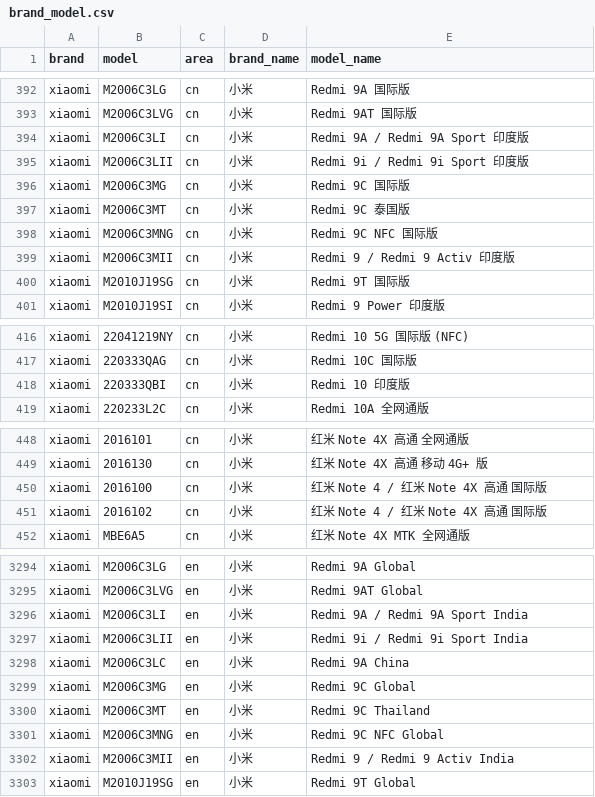
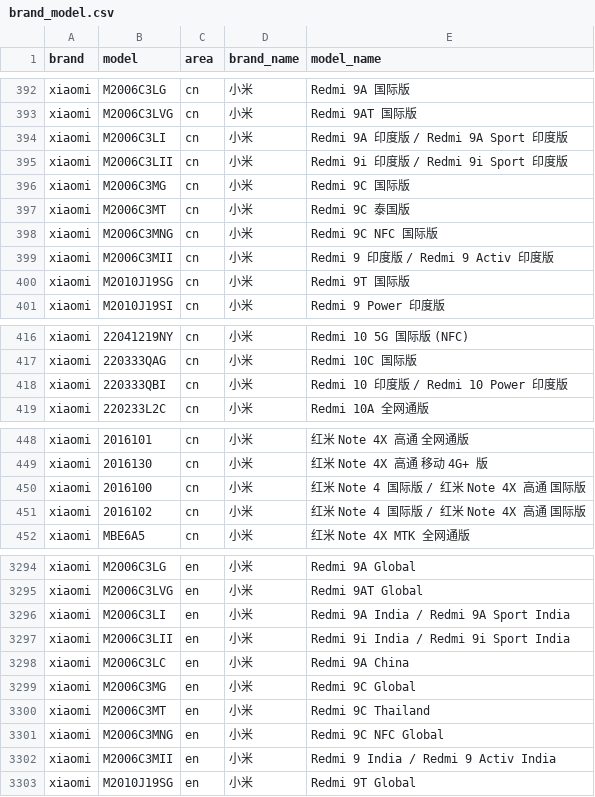
Before and after one commit to zhyi828/mobilemodels, a CSV file: brand_model.csv, drawn as a sheet; only a part is shown, gaps mark what is left out; the diff covers the shown part only.

Commit message:
Sync with MobileModels c709b3e81988d405cfdea444933dd63a209a06af

```diff
--- a/brand_model.csv
+++ b/brand_model.csv
@@ -393,4 +393,4 @@ xiaomi,M2006C3LG,cn,小米, Redmi 9A 国际版
 xiaomi,M2006C3LVG,cn,小米, Redmi 9AT 国际版
-xiaomi,M2006C3LI,cn,小米, Redmi 9A / Redmi 9A Sport 印度版
-xiaomi,M2006C3LII,cn,小米, Redmi 9i / Redmi 9i Sport 印度版
+xiaomi,M2006C3LI,cn,小米, Redmi 9A 印度版 / Redmi 9A Sport 印度版
+xiaomi,M2006C3LII,cn,小米, Redmi 9i 印度版 / Redmi 9i Sport 印度版
 xiaomi,M2006C3MG,cn,小米, Redmi 9C 国际版
@@ -398,3 +398,3 @@ xiaomi,M2006C3MT,cn,小米, Redmi 9C 泰国版
 xiaomi,M2006C3MNG,cn,小米, Redmi 9C NFC 国际版
-xiaomi,M2006C3MII,cn,小米, Redmi 9 / Redmi 9 Activ 印度版
+xiaomi,M2006C3MII,cn,小米, Redmi 9 印度版 / Redmi 9 Activ 印度版
 xiaomi,M2010J19SG,cn,小米, Redmi 9T 国际版
@@ -417,3 +417,3 @@ xiaomi,22041219NY,cn,小米, Redmi 10 5G 国际版 (NFC)
 xiaomi,220333QAG,cn,小米, Redmi 10C 国际版
-xiaomi,220333QBI,cn,小米, Redmi 10 印度版
+xiaomi,220333QBI,cn,小米, Redmi 10 印度版 / Redmi 10 Power 印度版
 xiaomi,220233L2C,cn,小米, Redmi 10A 全网通版
@@ -449,4 +449,4 @@ xiaomi,2016101,cn,小米, 红米 Note 4X 高通 全网通版
 xiaomi,2016130,cn,小米, 红米 Note 4X 高通 移动 4G+ 版
-xiaomi,2016100,cn,小米, 红米 Note 4 / 红米 Note 4X 高通 国际版
-xiaomi,2016102,cn,小米, 红米 Note 4 / 红米 Note 4X 高通 国际版
+xiaomi,2016100,cn,小米, 红米 Note 4 国际版 / 红米 Note 4X 高通 国际版
+xiaomi,2016102,cn,小米, 红米 Note 4 国际版 / 红米 Note 4X 高通 国际版
 xiaomi,MBE6A5,cn,小米, 红米 Note 4X MTK 全网通版
@@ -3295,4 +3295,4 @@ xiaomi,M2006C3LG,en,小米, Redmi 9A Global
 xiaomi,M2006C3LVG,en,小米, Redmi 9AT Global
-xiaomi,M2006C3LI,en,小米, Redmi 9A / Redmi 9A Sport India
-xiaomi,M2006C3LII,en,小米, Redmi 9i / Redmi 9i Sport India
+xiaomi,M2006C3LI,en,小米, Redmi 9A India / Redmi 9A Sport India
+xiaomi,M2006C3LII,en,小米, Redmi 9i India / Redmi 9i Sport India
 xiaomi,M2006C3LC,en,小米, Redmi 9A China
@@ -3301,3 +3301,3 @@ xiaomi,M2006C3MT,en,小米, Redmi 9C Thailand
 xiaomi,M2006C3MNG,en,小米, Redmi 9C NFC Global
-xiaomi,M2006C3MII,en,小米, Redmi 9 / Redmi 9 Activ India
+xiaomi,M2006C3MII,en,小米, Redmi 9 India / Redmi 9 Activ India
 xiaomi,M2010J19SG,en,小米, Redmi 9T Global
```
Also changed, not shown: 18 edited cells elsewhere in this file, 1 other file.
